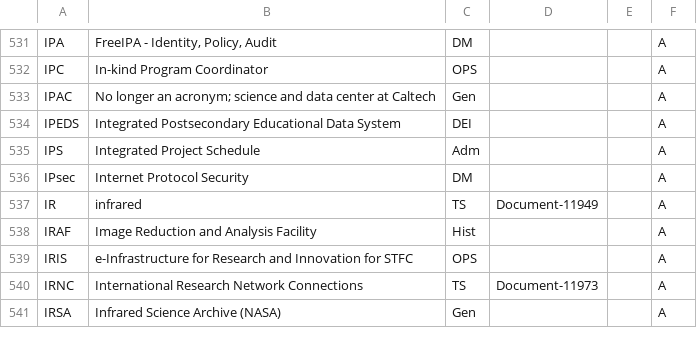
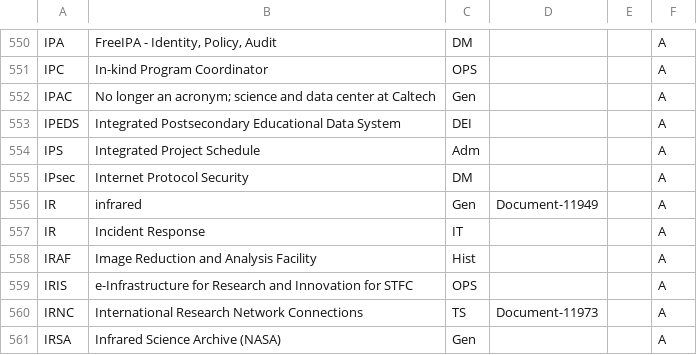
Before and after one commit to lsst-pst/pstn-056, a CSV file: lsst-texmf/etc/glossarydefs.csv, drawn as a sheet; only a part is shown, gaps mark what is left out; the diff covers the shown part only.

```diff
--- a/lsst-texmf/etc/glossarydefs.csv
+++ b/lsst-texmf/etc/glossarydefs.csv
@@ -536,3 +555,4 @@ IPS,Integrated Project Schedule,Adm,,,A
 IPsec,Internet Protocol Security,DM,,,A
-IR,infrared,TS,Document-11949,,A
+IR,infrared,Gen,Document-11949,,A
+IR,Incident Response,IT,,,A
 IRAF,Image Reduction and Analysis Facility,Hist,,,A
```
Also changed, not shown: 44 added rows, 1 removed row, 1 moved row and 2 edited cells elsewhere in this file, lsst-texmf/etc/glossarydefs_es.csv, 47 other files.
